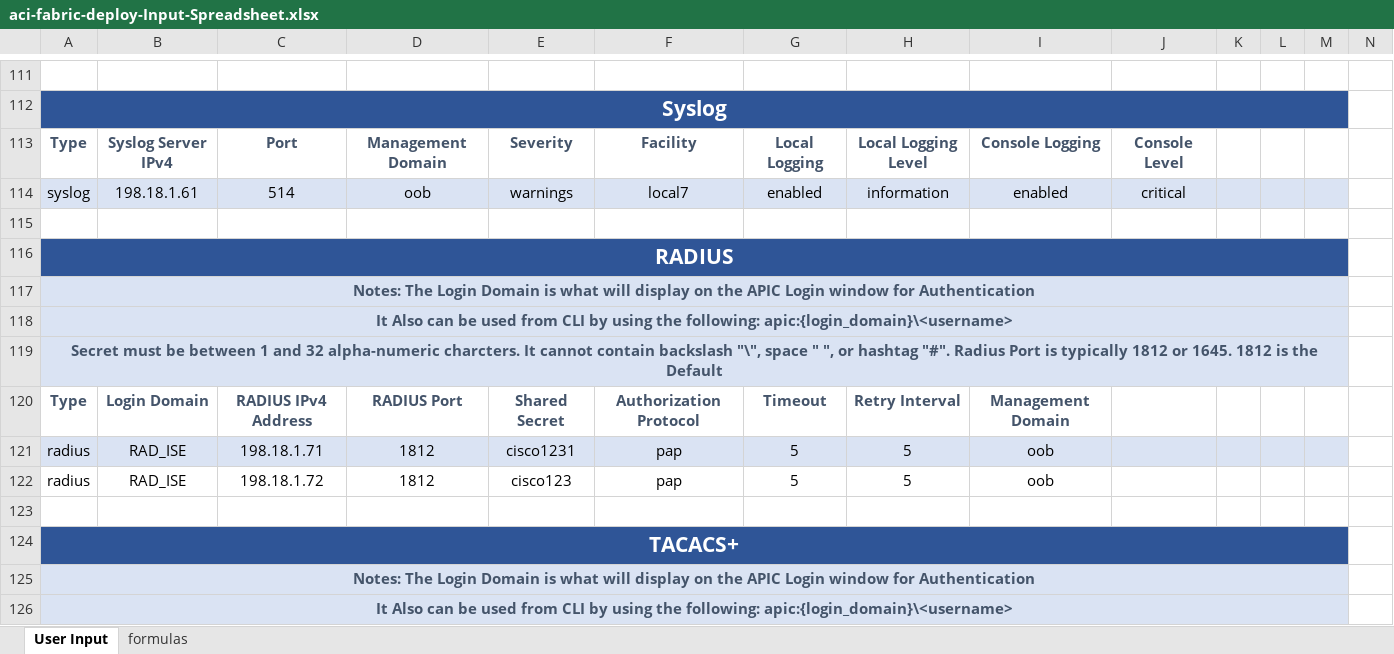
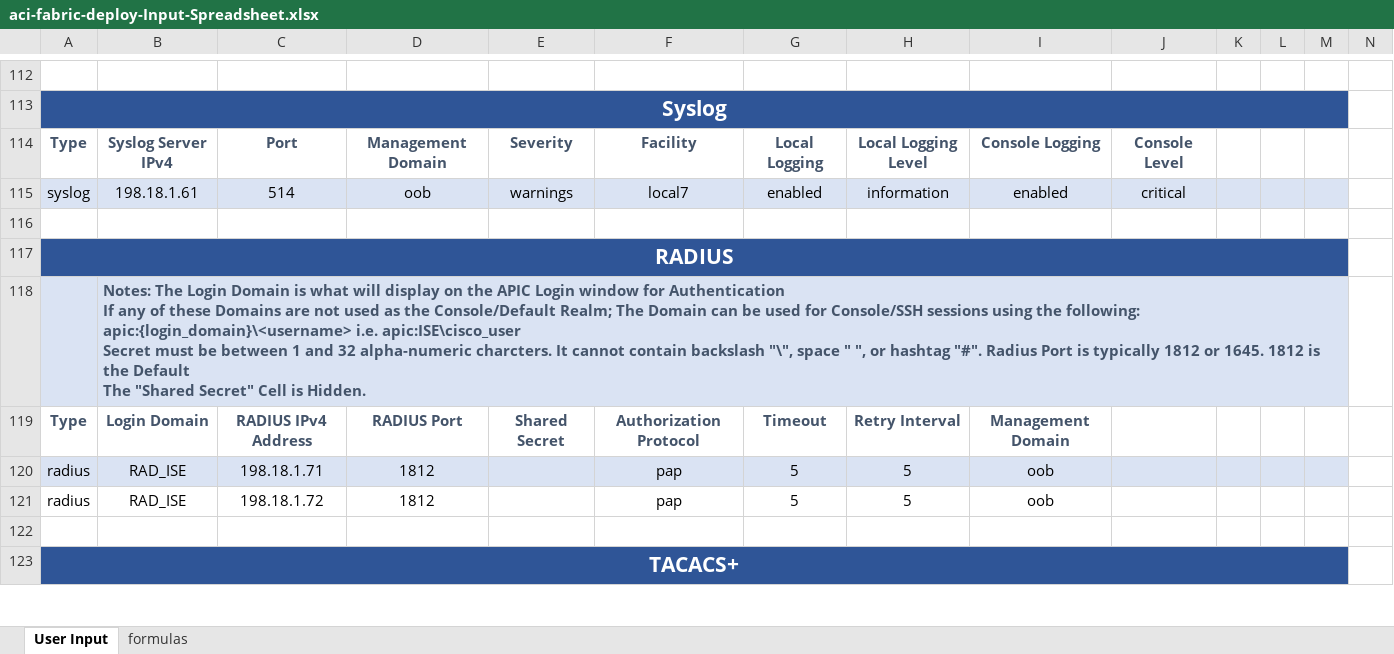
Before and after one commit to scotttyso/terraform-aci-fabric-deploy, an Excel workbook: aci-fabric-deploy-Input-Spreadsheet.xlsx, sheet User Input, drawn as a sheet; only a part is shown, gaps mark what is left out; values as stored, in another font and other column widths than the file's, no borders; removed rows and columns are numbered as before the commit, all else as after; rows hold the shown columns only; ↵ is a line break in a cell; the diff covers the shown part only; the diff names each change by its address in the sheet, - before the commit and + after, or states it on an @@ line.

```diff
--- a/aci-fabric-deploy-Input-Spreadsheet.xlsx (sheet User Input)
+++ b/aci-fabric-deploy-Input-Spreadsheet.xlsx (sheet User Input)
-row 117: Notes: The Login Domain is what will display on the APIC Login window for Authentication
-row 118: It Also can be used from CLI by using the following: apic:{login_domain}\<username>
-row 119: Secret must be between 1 and 32 alpha-numeric charcters. It cannot contain backslash "\", space " ", or hashtag "#". Radius Port is typically 1812 or 1645. 1812 is the Default
+row 118:  | Notes: The Login Domain is what will display on the APIC Login window for Authentication ↵ If any of these Domains are not used as the Console/Default Realm; The Domain can be used for Console/SSH sessions using the following: apic:{login_domain}\<username> i.e. apic:ISE\cisco_user ↵ Secret must be between 1 and 32 alpha-numeric charcters. It cannot contain backslash "\", space " ", or hashtag "#". Radius Port is typically 1812 or 1645. 1812 is the Default ↵ The "Shared Secret" Cell is Hidden.
-E120: cisco1231
+E120: (empty)
-E121: cisco123
+E121: (empty)
-row 125: Notes: The Login Domain is what will display on the APIC Login window for Authentication
-row 126: It Also can be used from CLI by using the following: apic:{login_domain}\<username>
```
Also changed, not shown: 12 added rows, 12 removed rows, 23 edited cells and merged cells elsewhere in this sheet.
